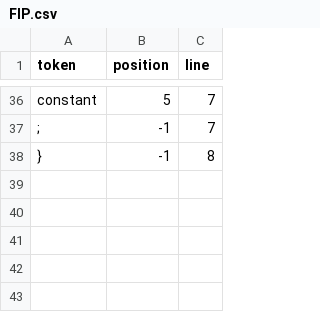
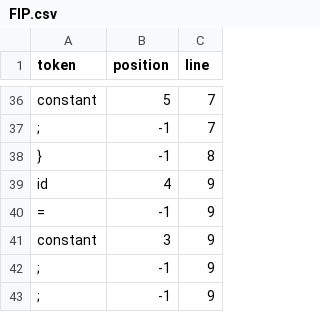
Before and after one commit to ComanacDragos/ToyLanguageCompiler, a CSV file: data/p/FIP.csv, drawn as a sheet; only a part is shown, gaps mark what is left out.

```diff
--- a/data/p/FIP.csv
+++ b/data/p/FIP.csv
@@ -38 +38,6 @@ constant,5,7
 },-1,8
+id,4,9
+=,-1,9
+constant,3,9
+;,-1,9
+;,-1,9
```
Also changed, not shown: data/p1/FIP.csv, 15 other files.
